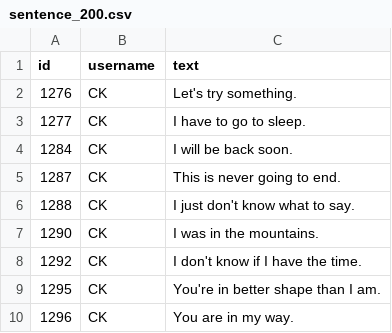
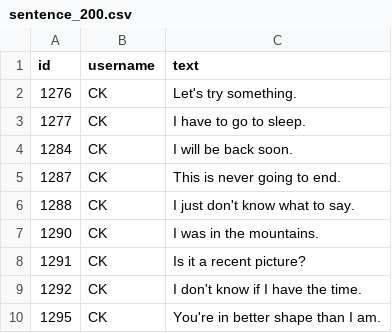
Before and after one commit to deepang17/Subtitle-Generator, a CSV file: Prototype/sentence_200.csv, drawn as a sheet; only a part is shown; the shorter side is filled out with more unchanged rows.

Commit message:
Update sentence_200.csv

```diff
--- a/Prototype/sentence_200.csv
+++ b/Prototype/sentence_200.csv
@@ -7,2 +7,3 @@ id	username	text
 1290	CK	I was in the mountains.
+1291	CK	Is it a recent picture?
 1292	CK	I don't know if I have the time.
```
